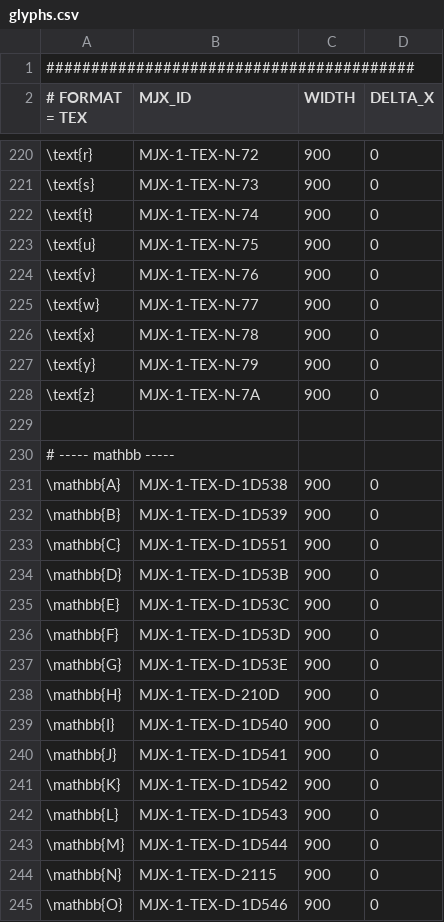
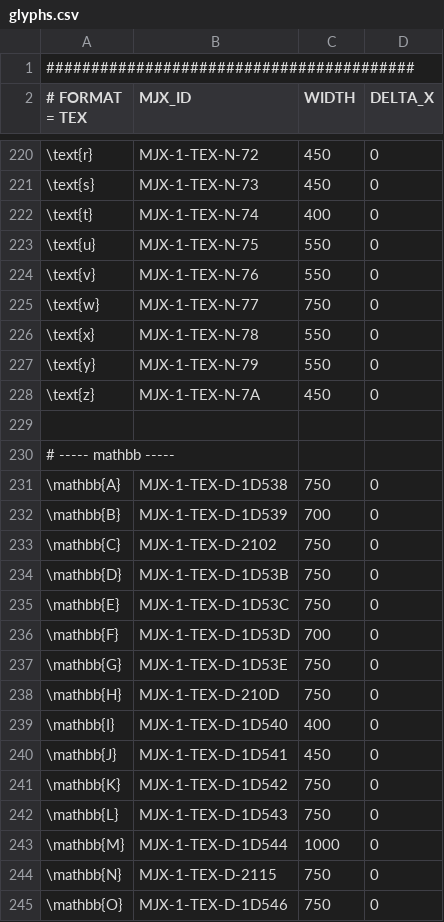
Before and after one commit to andreas-schwenk/tex, a CSV file: meta/glyphs.csv, drawn as a sheet; only a part is shown, gaps mark what is left out; the diff covers the shown part only; the diff names each change by its address in the sheet, - before the commit and + after, or states it on an @@ line.

```diff
--- a/meta/glyphs.csv
+++ b/meta/glyphs.csv
-C220:C221 (WIDTH): 900
+C220:C221 (WIDTH): 450
-C222 (WIDTH): 900
+C222 (WIDTH): 400
-C223:C224 (WIDTH): 900
+C223:C224 (WIDTH): 550
-C225 (WIDTH): 900
+C225 (WIDTH): 750
-C226:C227 (WIDTH): 900
+C226:C227 (WIDTH): 550
-C228 (WIDTH): 900
+C228 (WIDTH): 450
-C231 (WIDTH): 900
+C231 (WIDTH): 750
-C232 (WIDTH): 900
+C232 (WIDTH): 700
-B233 (MJX_ID): MJX-1-TEX-D-1D551
+B233 (MJX_ID): MJX-1-TEX-D-2102
-C233:C235 (WIDTH): 900
+C233:C235 (WIDTH): 750
-C236 (WIDTH): 900
+C236 (WIDTH): 700
-C237:C238 (WIDTH): 900
+C237:C238 (WIDTH): 750
-C239 (WIDTH): 900
+C239 (WIDTH): 400
-C240 (WIDTH): 900
+C240 (WIDTH): 450
-C241:C242 (WIDTH): 900
+C241:C242 (WIDTH): 750
-C243 (WIDTH): 900
+C243 (WIDTH): 1000
-C244:C245 (WIDTH): 900
+C244:C245 (WIDTH): 750
```
Also changed, not shown: 116 edited cells elsewhere in this file.
